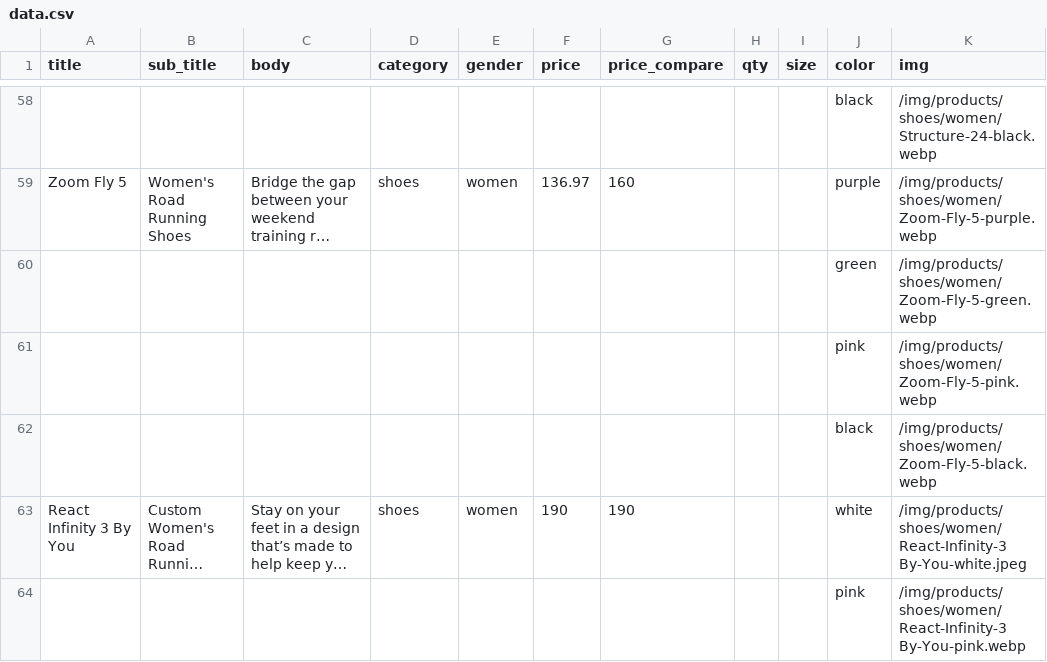
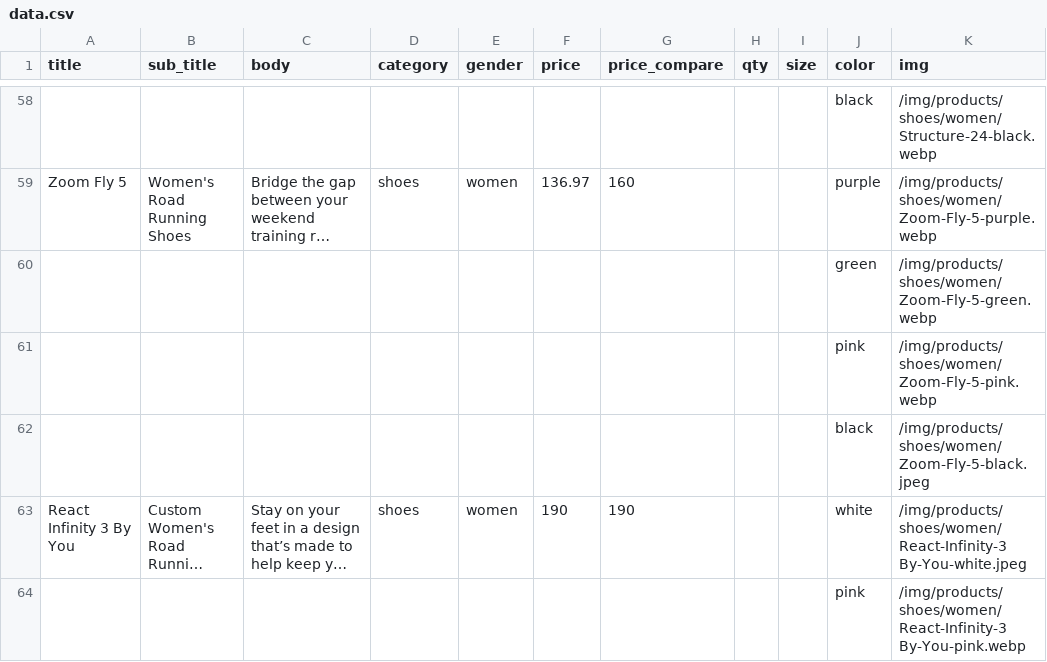
Before and after one commit to joshdotjs/php-web-app.com, a CSV file: csv/data.csv, drawn as a sheet; only a part is shown, gaps mark what is left out; long unchanged cells end in …; the diff names each change by its address in the sheet, - before the commit and + after, or states it on an @@ line.

```diff
--- a/csv/data.csv
+++ b/csv/data.csv
-K62 (img): /img/products/shoes/women/Zoom-Fly-5-black.webp
+K62 (img): /img/products/shoes/women/Zoom-Fly-5-black.jpeg
```
Also changed, not shown: 7 other files.
